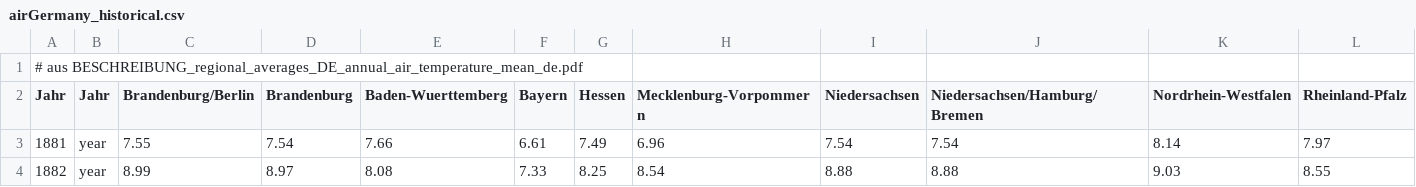
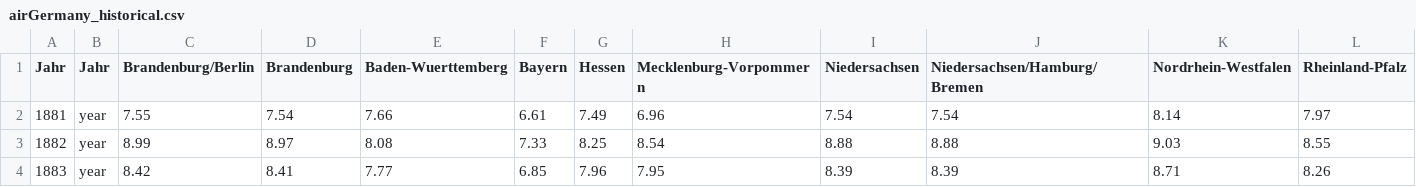
Before and after one commit to zolabar/trendPy, a CSV file: data/airGermany_historical.csv, drawn as a sheet; only a part is shown; the shorter side is filled out with more unchanged rows; rows hold the shown columns only; the diff names each change by its address in the sheet, - before the commit and + after, or states it on an @@ line.

Commit message:
removed header

```diff
--- a/data/airGermany_historical.csv
+++ b/data/airGermany_historical.csv
-row 1: # aus BESCHREIBUNG_regional_averages_DE_annual_air_temperature_mean_de.pdf
```
